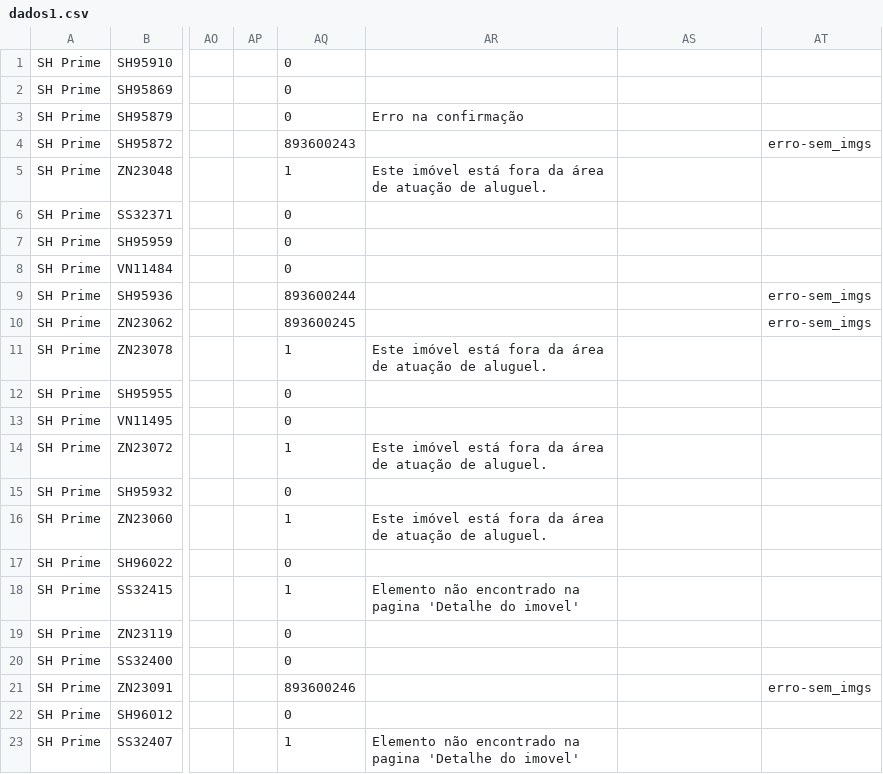
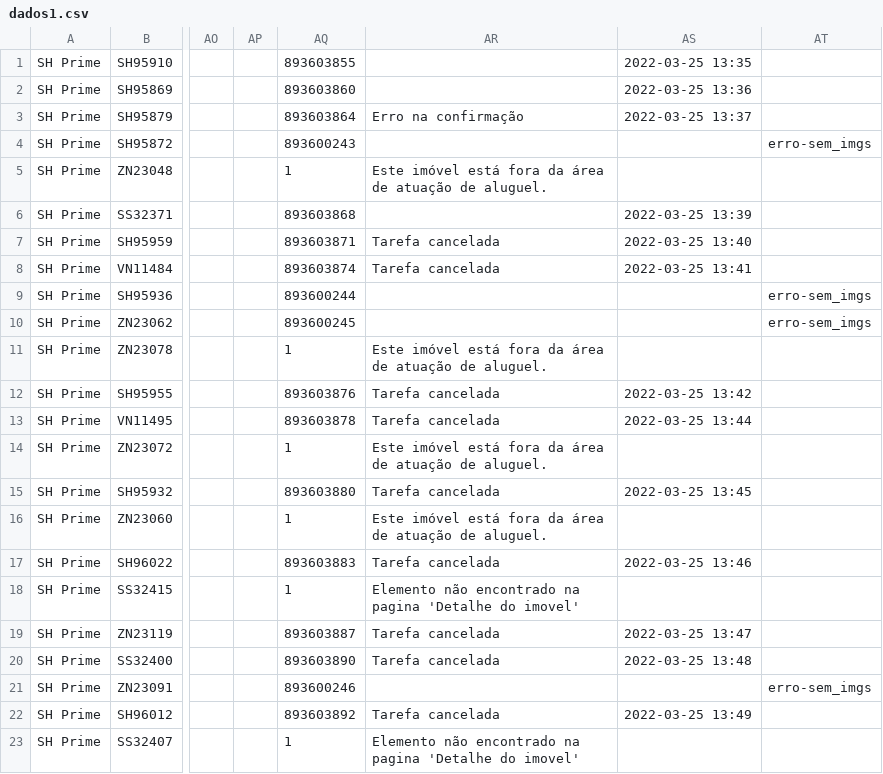
Before and after one commit to joaoalves16/papa_leguas, a CSV file: arquivos/dados1.csv, drawn as a sheet; only a part is shown, gaps mark what is left out; the diff covers the shown part only; the diff names each change by its address in the sheet, - before the commit and + after, or states it on an @@ line.

Commit message:
Rodados

```diff
--- a/arquivos/dados1.csv
+++ b/arquivos/dados1.csv
-AQ1: 0
+AQ1: 893603855
-AS1: (empty)
+AS1: 2022-03-25 13:35
-AQ2: 0
+AQ2: 893603860
-AS2: (empty)
+AS2: 2022-03-25 13:36
-AQ3: 0
+AQ3: 893603864
-AS3: (empty)
+AS3: 2022-03-25 13:37
-AQ6: 0
+AQ6: 893603868
-AS6: (empty)
+AS6: 2022-03-25 13:39
-AQ7: 0
+AQ7: 893603871
-AR7:AR8: (empty)
+AR7:AR8: Tarefa cancelada
-AS7: (empty)
+AS7: 2022-03-25 13:40
-AQ8: 0
+AQ8: 893603874
-AS8: (empty)
+AS8: 2022-03-25 13:41
-AQ12: 0
+AQ12: 893603876
-AR12:AR13: (empty)
+AR12:AR13: Tarefa cancelada
-AS12: (empty)
+AS12: 2022-03-25 13:42
-AQ13: 0
+AQ13: 893603878
-AS13: (empty)
+AS13: 2022-03-25 13:44
-AQ15: 0
+AQ15: 893603880
-AR15: (empty)
+AR15: Tarefa cancelada
-AS15: (empty)
+AS15: 2022-03-25 13:45
-AQ17: 0
+AQ17: 893603883
-AR17: (empty)
+AR17: Tarefa cancelada
-AS17: (empty)
+AS17: 2022-03-25 13:46
-AQ19: 0
+AQ19: 893603887
-AR19:AR20: (empty)
+AR19:AR20: Tarefa cancelada
-AS19: (empty)
+AS19: 2022-03-25 13:47
-AQ20: 0
+AQ20: 893603890
-AS20: (empty)
+AS20: 2022-03-25 13:48
-AQ22: 0
+AQ22: 893603892
-AR22: (empty)
+AR22: Tarefa cancelada
-AS22: (empty)
+AS22: 2022-03-25 13:49
```
Also changed, not shown: 48 edited cells elsewhere in this file.
